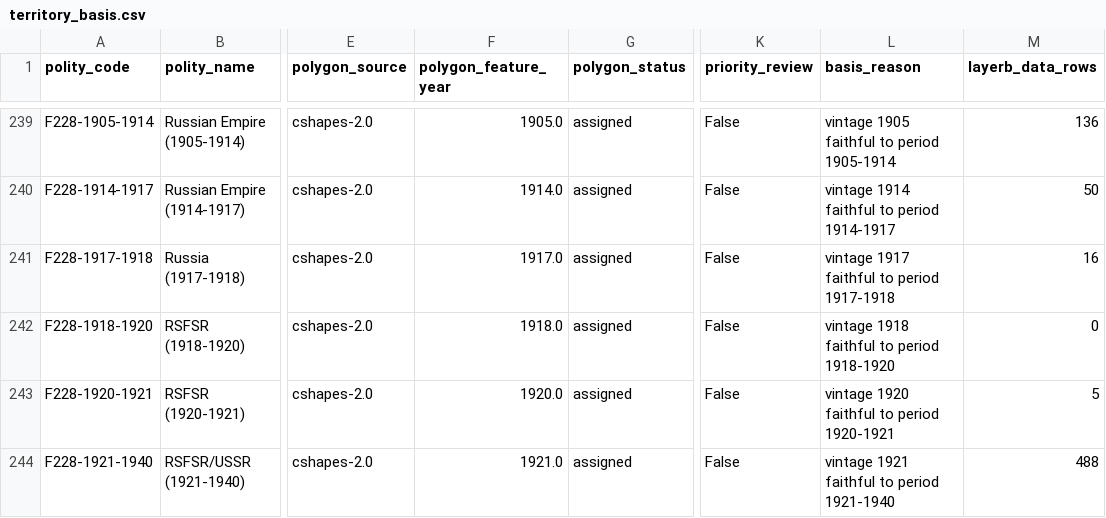
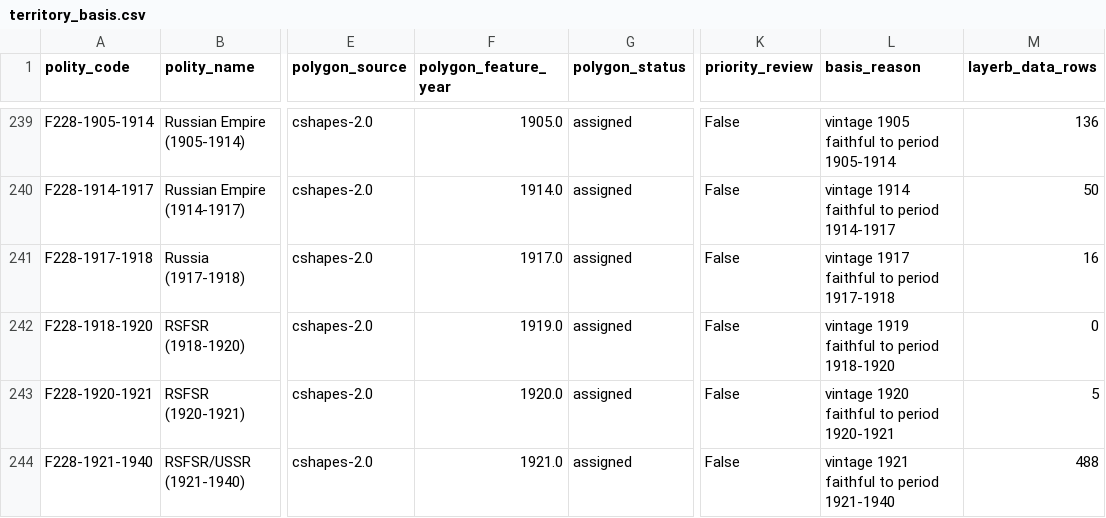
Before and after one commit to eduaguilera/whep-polities, a CSV file: pipelines/polity-autoimprove/state/territory_basis.csv, drawn as a sheet; only a part is shown, gaps mark what is left out; the diff covers the shown part only; the diff names each change by its address in the sheet, - before the commit and + after, or states it on an @@ line.

```diff
--- a/pipelines/polity-autoimprove/state/territory_basis.csv
+++ b/pipelines/polity-autoimprove/state/territory_basis.csv
-F242 (polygon_feature_year): 1918.0
+F242 (polygon_feature_year): 1919.0
-L242 (basis_reason): vintage 1918 faithful to period 1918-1920
+L242 (basis_reason): vintage 1919 faithful to period 1918-1920
```
Also changed, not shown: 16 edited cells elsewhere in this file, data/final/polities_database.csv, site/polities.csv, 26 other files.
